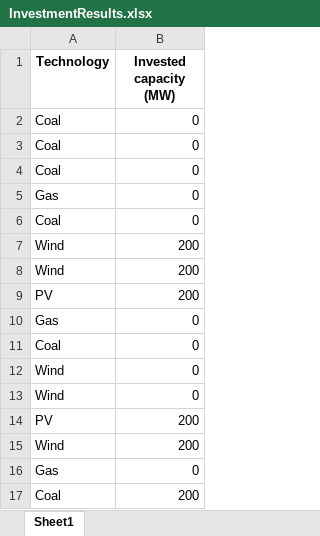
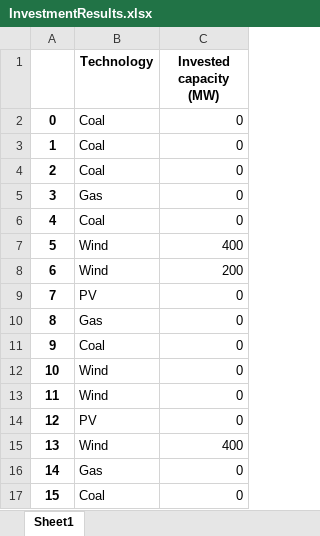
Before and after one commit to bioapfelsaft123/Opti, an Excel workbook: AssignmentV2/Results/InvestmentResults.xlsx, sheet Sheet1, drawn as a sheet; values as stored, in another font and other column widths than the file's, no borders; removed rows and columns are numbered as before the commit, all else as after; the diff names each change by its address in the sheet, - before the commit and + after, or states it on an @@ line.

```diff
--- a/AssignmentV2/Results/InvestmentResults.xlsx (sheet Sheet1)
+++ b/AssignmentV2/Results/InvestmentResults.xlsx (sheet Sheet1)
+column A, rows 2-6: 0 | 1 | 2 | 3 | 4; rows 8-17: 6 | 7 | 8 | 9 | 10 | 11 | 12 | 13 | 14 | 15
+row 7: 5 | Wind | 400
-row 8: Wind | 200
-C9 (Invested capacity (MW)): 200
+C9 (Invested capacity (MW)): 0
-C14 (Invested capacity (MW)): 200
+C14 (Invested capacity (MW)): 0
-C15 (Invested capacity (MW)): 200
+C15 (Invested capacity (MW)): 400
-C17 (Invested capacity (MW)): 200
+C17 (Invested capacity (MW)): 0
```
Also changed, not shown: AssignmentV2/Data/Generators_Existing.xlsx, AssignmentV2/Data/Generators_New.xlsx, 5 other files.
